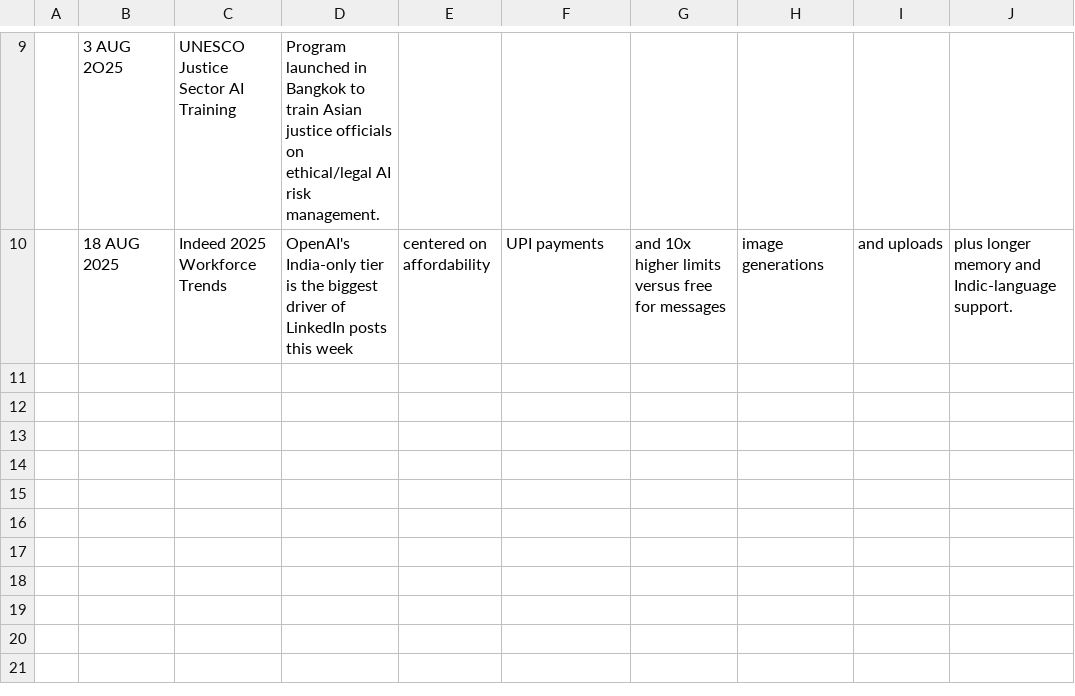
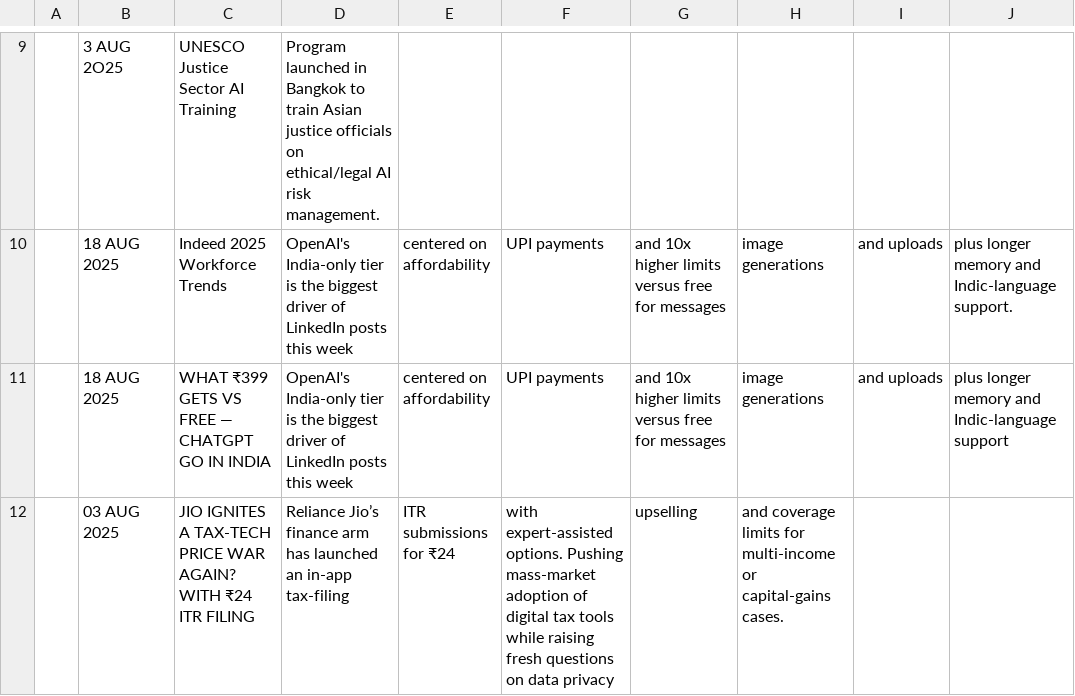
Before and after one commit to custmrteam-code/bai.news, a CSV file: Article/feature.csv, drawn as a sheet; only a part is shown, gaps mark what is left out; the diff names each change by its address in the sheet, - before the commit and + after, or states it on an @@ line.

Commit message:
fixed multiple bugs

```diff
--- a/Article/feature.csv
+++ b/Article/feature.csv
+row 11:  | 18 AUG 2025 | WHAT ₹399 GETS VS FREE — CHATGPT GO IN INDIA | OpenAI's India-only tier is the biggest driver of LinkedIn posts this week | centered on affordability | UPI payments | and 10x higher limits versus free for messages | image generations | and uploads | plus longer memory and Indic-language support
+row 12:  | 03 AUG 2025 | JIO IGNITES A TAX-TECH PRICE WAR AGAIN? WITH ₹24 ITR FILING | Reliance Jio’s finance arm has launched an in-app tax-filing | ITR submissions for ₹24 | with expert-assisted options. Pushing mass-market adoption of digital tax tools while raising fresh questions on data privacy | upselling | and coverage limits for multi-income or capital-gains cases.
```
Also changed, not shown: 11 other files.
